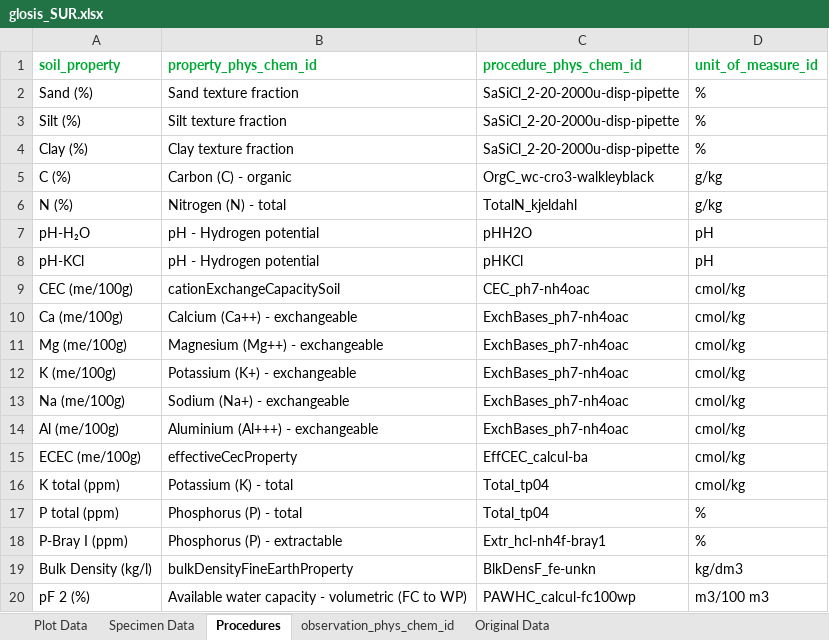
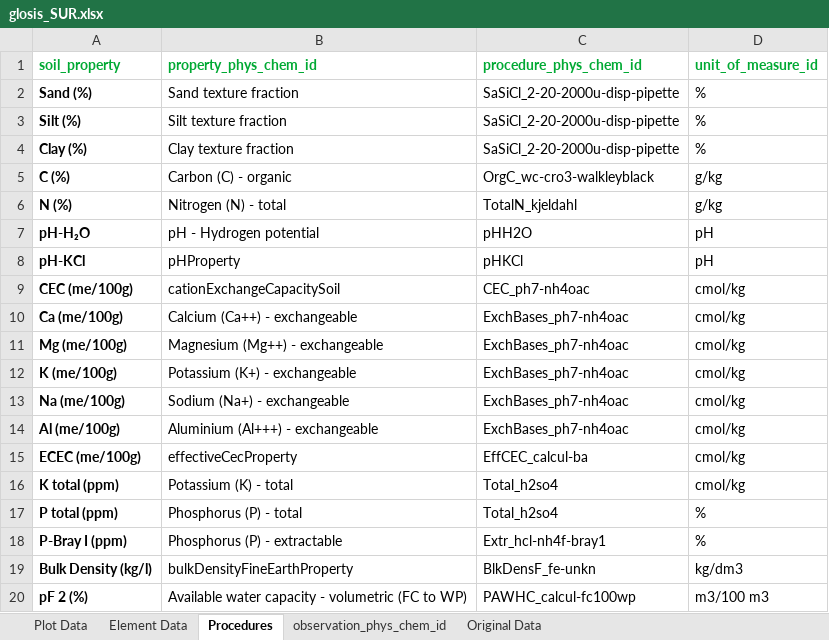
Before and after one commit to FAO-SID/Glosis-TM, an Excel workbook: glosis_SUR.xlsx, sheet Procedures, drawn as a sheet; values as stored, in another font and other column widths than the file's, no borders; the diff names each change by its address in the sheet, - before the commit and + after, or states it on an @@ line.

```diff
--- a/glosis_SUR.xlsx (sheet Procedures)
+++ b/glosis_SUR.xlsx (sheet Procedures)
-sheet tab: Specimen Data
+sheet tab: Element Data
-A2:A20 bold: off
+A2:A20 bold: on
-B8 (property_phys_chem_id): pH - Hydrogen potential
+B8 (property_phys_chem_id): pHProperty
-C16:C17 (procedure_phys_chem_id): Total_tp04
+C16:C17 (procedure_phys_chem_id): Total_h2so4
```
Also changed, not shown: 6 other files.
